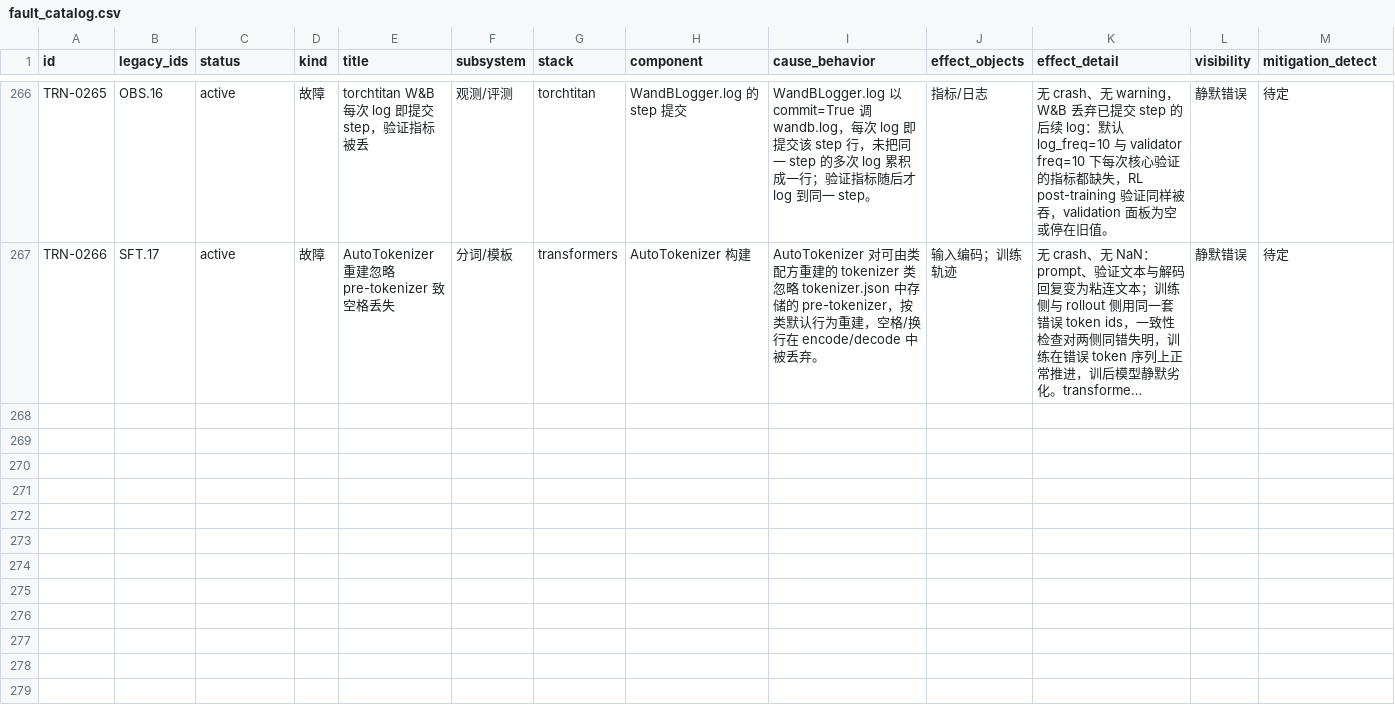
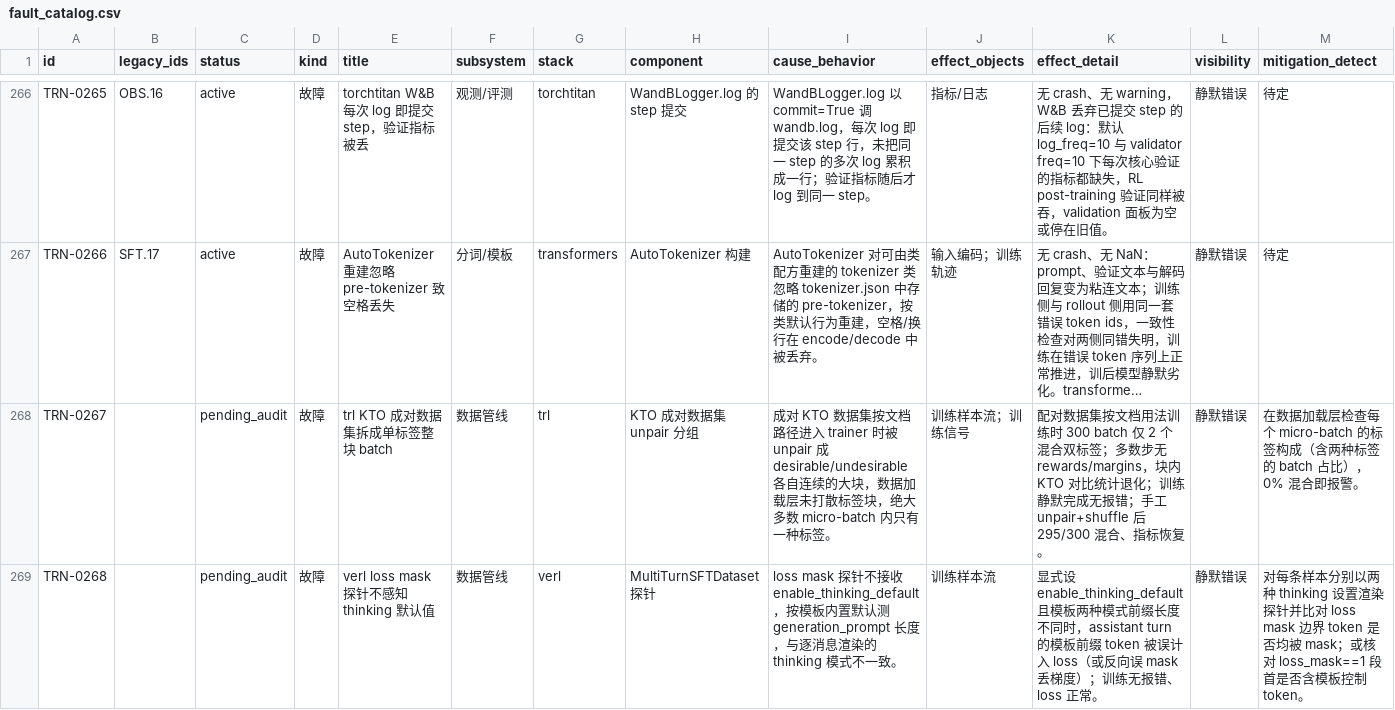
Before and after one commit to RinshannKaihou/training_error_review, a CSV file: views/fault_catalog.csv, drawn as a sheet; only a part is shown, gaps mark what is left out; long unchanged cells end in …; rows hold the shown columns only; the diff covers the shown part only; the diff names each change by its address in the sheet, - before the commit and + after, or states it on an @@ line.

```diff
--- a/views/fault_catalog.csv
+++ b/views/fault_catalog.csv
+row 268: TRN-0267 |  | pending_audit | 故障 | trl KTO 成对数据集拆成单标签整块 batch | 数据管线 | trl | KTO 成对数据集 unpair 分组 | 成对 KTO 数据集按文档路径进入 trainer 时被 unpair 成 desirable/undesirable 各自连续的大块，数据加载层未打散标签块，绝大多数 micro-batch 内只有一种标签。 | 训练样本流；训练信号 | 配对数据集按文档用法训练时 300 batch 仅 2 个混合双标签；多数步无 rewards/margins，块内 KTO 对比统计退化；训练静默完成无报错；手工 unpair+shuffle 后 295/300 混合、指标恢复。 | 静默错误 | 在数据加载层检查每个 micro-batch 的标签构成（含两种标签的 batch 占比），0% 混合即报警。
+row 269: TRN-0268 |  | pending_audit | 故障 | verl loss mask 探针不感知 thinking 默认值 | 数据管线 | verl | MultiTurnSFTDataset 探针 | loss mask 探针不接收 enable_thinking_default，按模板内置默认测 generation_prompt 长度，与逐消息渲染的 thinking 模式不一致。 | 训练样本流 | 显式设 enable_thinking_default 且模板两种模式前缀长度不同时，assistant turn 的模板前缀 token 被误计入 loss（或反向误 mask 丢梯度）；训练无报错、loss 正常。 | 静默错误 | 对每条样本分别以两种 thinking 设置渲染探针并比对 loss mask 边界 token 是否均被 mask；或核对 loss_mask==1 段首是否含模板控制 token。
```
Also changed, not shown: 1 added row and 9 edited cells elsewhere in this file, catalog/id_registry.tsv, 12 other files.
